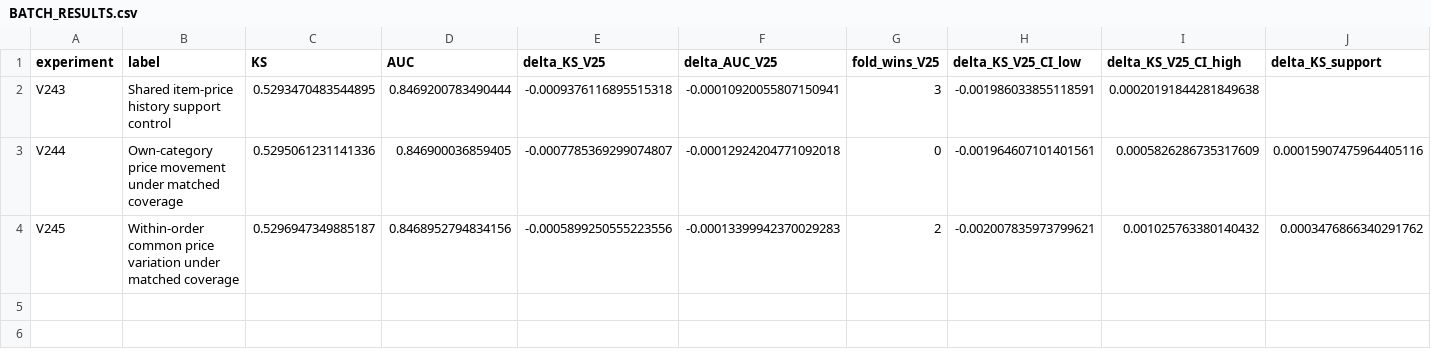
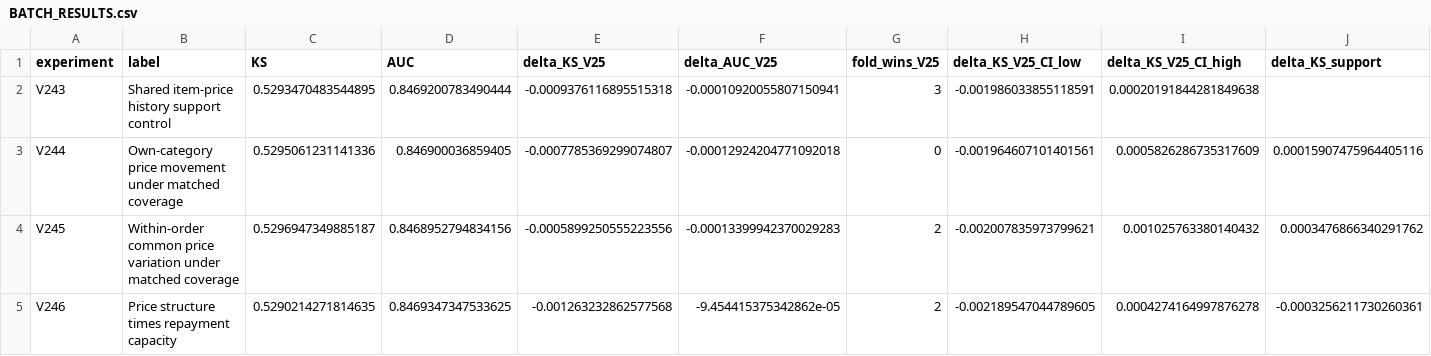
Before and after one commit to TaqiyudinMiftah/Logika, a CSV file: insight/adit/v25_research/v7/data_fe/reports/BATCH_RESULTS.csv, drawn as a sheet; only a part is shown; rows hold the shown columns only; the diff names each change by its address in the sheet, - before the commit and + after, or states it on an @@ line.

```diff
--- a/insight/adit/v25_research/v7/data_fe/reports/BATCH_RESULTS.csv
+++ b/insight/adit/v25_research/v7/data_fe/reports/BATCH_RESULTS.csv
+row 5: V246 | Price structure times repayment capacity | 0.5290214271814635 | 0.8469347347533625 | -0.001263232862577568 | -9.454415375342862e-05 | 2 | -0.002189547044789605 | 0.0004274164997876278 | -0.0003256211730260361
```
Also changed, not shown: insight/adit/v25_research/EXPERIMENTS.csv, insight/adit/v25_research/v7/modeling/reports/MODELING_EXPERIMENTS.csv, 38 other files.
